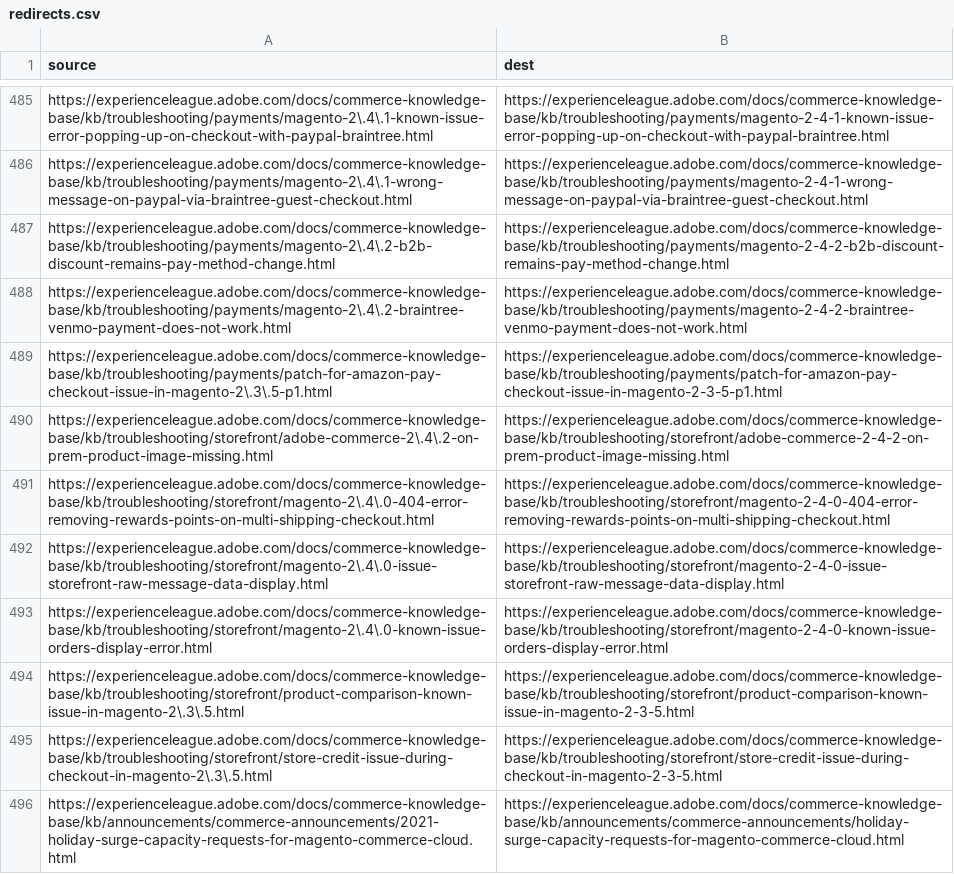
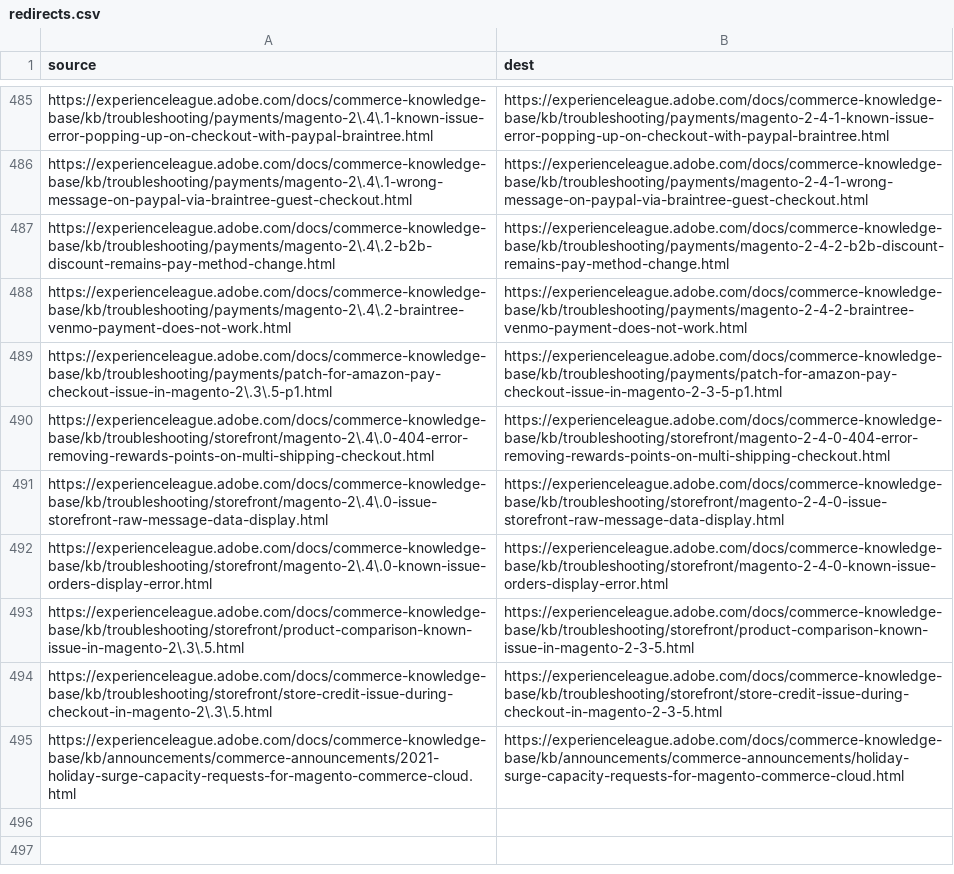
Before and after one commit to AdobeDocs/commerce-knowledge-base.nl-NL, a CSV file: redirects.csv, drawn as a sheet; only a part is shown, gaps mark what is left out.

Commit message:
Updating Old File for core commit 4b92294b26082da2ac5984b729cea2a49663f4b2

```diff
--- a/redirects.csv
+++ b/redirects.csv
@@ -489,3 +489,2 @@ https://experienceleague.adobe.com/docs/commerce-knowledge-base/kb/troubleshooti
 https://experienceleague.adobe.com/docs/commerce-knowledge-base/kb/troubleshooting/payments/patch-for-amazon-pay-checkout-issue-in-magento-2\.3\.5-p1.html,https://experienceleague.adobe.com/docs/commerce-knowledge-base/kb/troubleshooting/payments/patch-for-amazon-pay-checkout-issue-in-magento-2-3-5-p1.html
-https://experienceleague.adobe.com/docs/commerce-knowledge-base/kb/troubleshooting/storefront/adobe-commerce-2\.4\.2-on-prem-product-image-missing.html,https://experienceleague.adobe.com/docs/commerce-knowledge-base/kb/troubleshooting/storefront/adobe-commerce-2-4-2-on-prem-product-image-missing.html
 https://experienceleague.adobe.com/docs/commerce-knowledge-base/kb/troubleshooting/storefront/magento-2\.4\.0-404-error-removing-rewards-points-on-multi-shipping-checkout.html,https://experienceleague.adobe.com/docs/commerce-knowledge-base/kb/troubleshooting/storefront/magento-2-4-0-404-error-removing-rewards-points-on-multi-shipping-checkout.html
```
